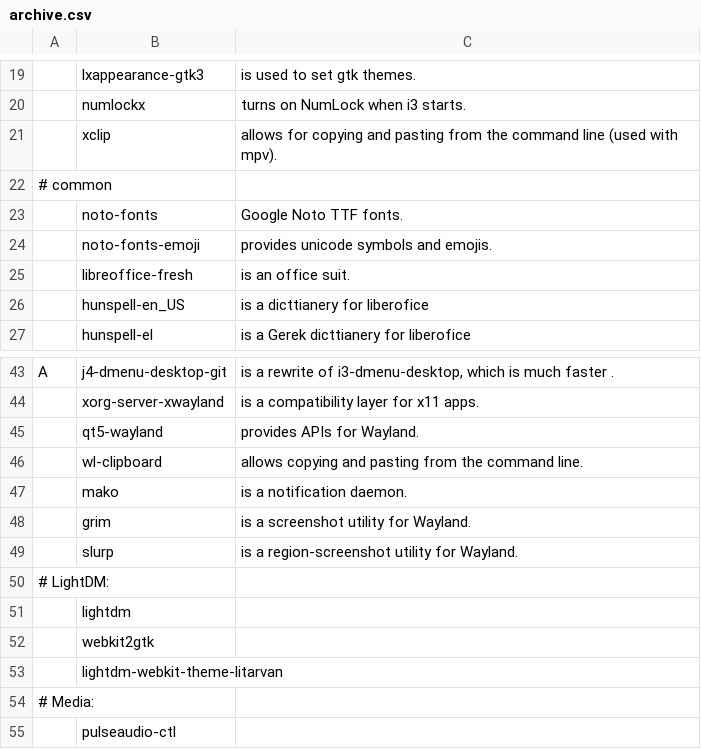
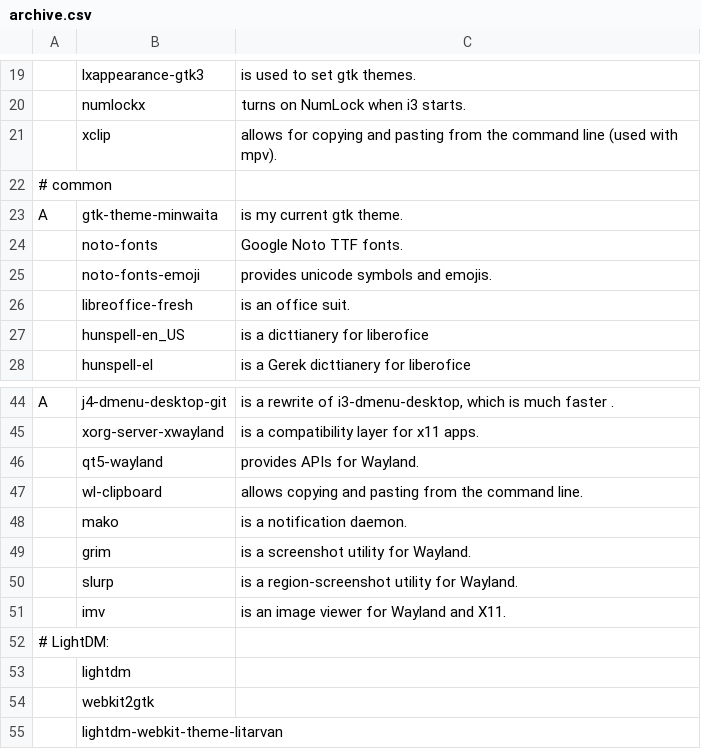
Before and after one commit to ispanos/anergos, a CSV file: programs/archive.csv, drawn as a sheet; only a part is shown, gaps mark what is left out; the shorter side is filled out with more unchanged rows; the diff names each change by its address in the sheet, - before the commit and + after, or states it on an @@ line.

```diff
--- a/programs/archive.csv
+++ b/programs/archive.csv
+row 23: A | gtk-theme-minwaita | is my current gtk theme.
+row 51:  | imv | is an image viewer for Wayland and X11.
```
Also changed, not shown: programs/i3.csv, programs/i3testing.csv, 3 other files.
